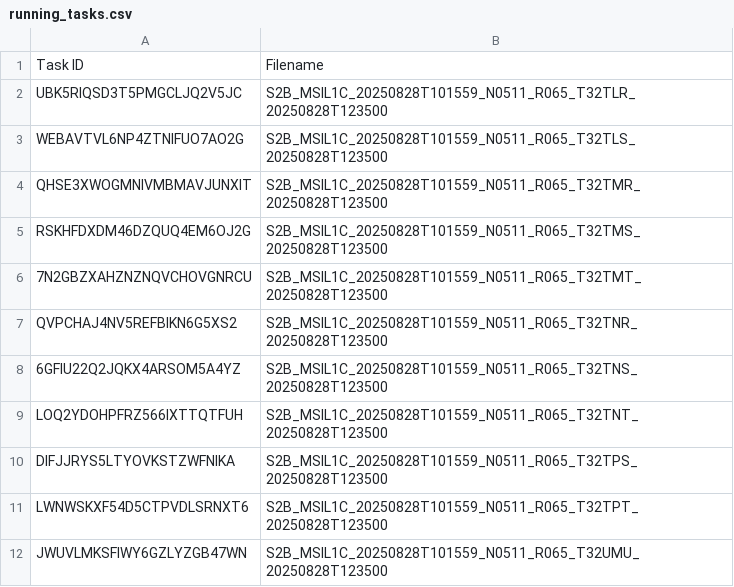
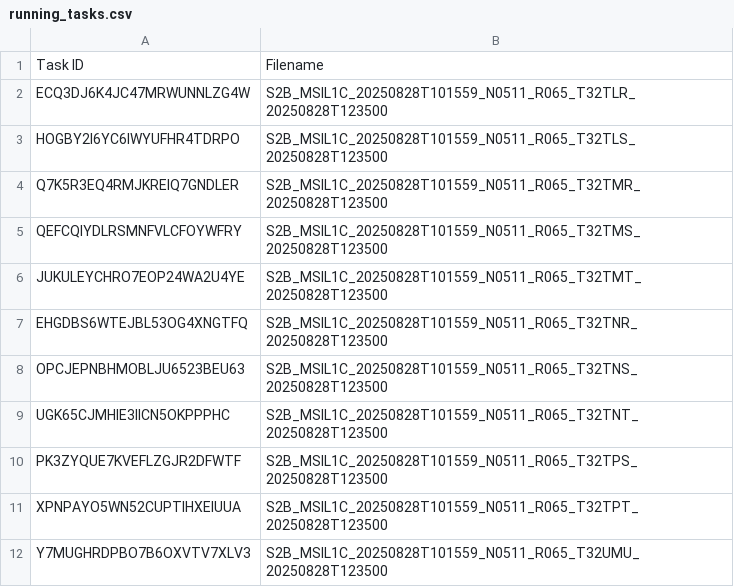
Before and after one commit to swisstopo/topo-satromo-v2, a CSV file: processing/running_tasks.csv, drawn as a sheet.

Commit message:
Processing files done

```diff
--- a/processing/running_tasks.csv
+++ b/processing/running_tasks.csv
@@ -1,12 +1,12 @@
 Task ID,Filename
-UBK5RIQSD3T5PMGCLJQ2V5JC,S2B_MSIL1C_20250828T101559_N0511_R065_T32TLR_20250828T123500
-WEBAVTVL6NP4ZTNIFUO7AO2G,S2B_MSIL1C_20250828T101559_N0511_R065_T32TLS_20250828T123500
-QHSE3XWOGMNIVMBMAVJUNXIT,S2B_MSIL1C_20250828T101559_N0511_R065_T32TMR_20250828T123500
-RSKHFDXDM46DZQUQ4EM6OJ2G,S2B_MSIL1C_20250828T101559_N0511_R065_T32TMS_20250828T123500
-7N2GBZXAHZNZNQVCHOVGNRCU,S2B_MSIL1C_20250828T101559_N0511_R065_T32TMT_20250828T123500
-QVPCHAJ4NV5REFBIKN6G5XS2,S2B_MSIL1C_20250828T101559_N0511_R065_T32TNR_20250828T123500
-6GFIU22Q2JQKX4ARSOM5A4YZ,S2B_MSIL1C_20250828T101559_N0511_R065_T32TNS_20250828T123500
-LOQ2YDOHPFRZ566IXTTQTFUH,S2B_MSIL1C_20250828T101559_N0511_R065_T32TNT_20250828T123500
-DIFJJRYS5LTYOVKSTZWFNIKA,S2B_MSIL1C_20250828T101559_N0511_R065_T32TPS_20250828T123500
-LWNWSKXF54D5CTPVDLSRNXT6,S2B_MSIL1C_20250828T101559_N0511_R065_T32TPT_20250828T123500
-JWUVLMKSFIWY6GZLYZGB47WN,S2B_MSIL1C_20250828T101559_N0511_R065_T32UMU_20250828T123500
+ECQ3DJ6K4JC47MRWUNNLZG4W,S2B_MSIL1C_20250828T101559_N0511_R065_T32TLR_20250828T123500
+HOGBY2I6YC6IWYUFHR4TDRPO,S2B_MSIL1C_20250828T101559_N0511_R065_T32TLS_20250828T123500
+Q7K5R3EQ4RMJKREIQ7GNDLER,S2B_MSIL1C_20250828T101559_N0511_R065_T32TMR_20250828T123500
+QEFCQIYDLRSMNFVLCFOYWFRY,S2B_MSIL1C_20250828T101559_N0511_R065_T32TMS_20250828T123500
+JUKULEYCHRO7EOP24WA2U4YE,S2B_MSIL1C_20250828T101559_N0511_R065_T32TMT_20250828T123500
+EHGDBS6WTEJBL53OG4XNGTFQ,S2B_MSIL1C_20250828T101559_N0511_R065_T32TNR_20250828T123500
+OPCJEPNBHMOBLJU6523BEU63,S2B_MSIL1C_20250828T101559_N0511_R065_T32TNS_20250828T123500
+UGK65CJMHIE3IICN5OKPPPHC,S2B_MSIL1C_20250828T101559_N0511_R065_T32TNT_20250828T123500
+PK3ZYQUE7KVEFLZGJR2DFWTF,S2B_MSIL1C_20250828T101559_N0511_R065_T32TPS_20250828T123500
+XPNPAYO5WN52CUPTIHXEIUUA,S2B_MSIL1C_20250828T101559_N0511_R065_T32TPT_20250828T123500
+Y7MUGHRDPBO7B6OXVTV7XLV3,S2B_MSIL1C_20250828T101559_N0511_R065_T32UMU_20250828T123500
```
Also changed, not shown: 11 other files.
